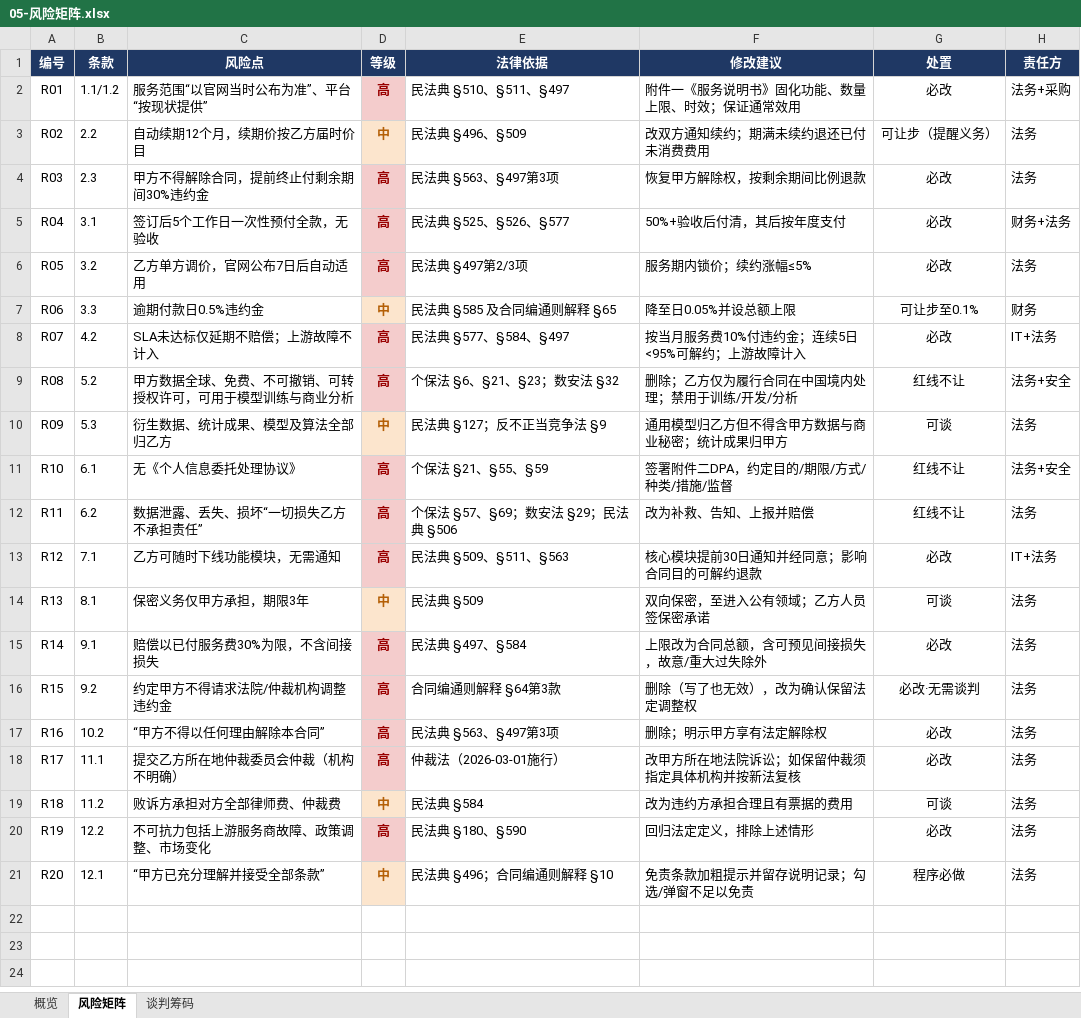
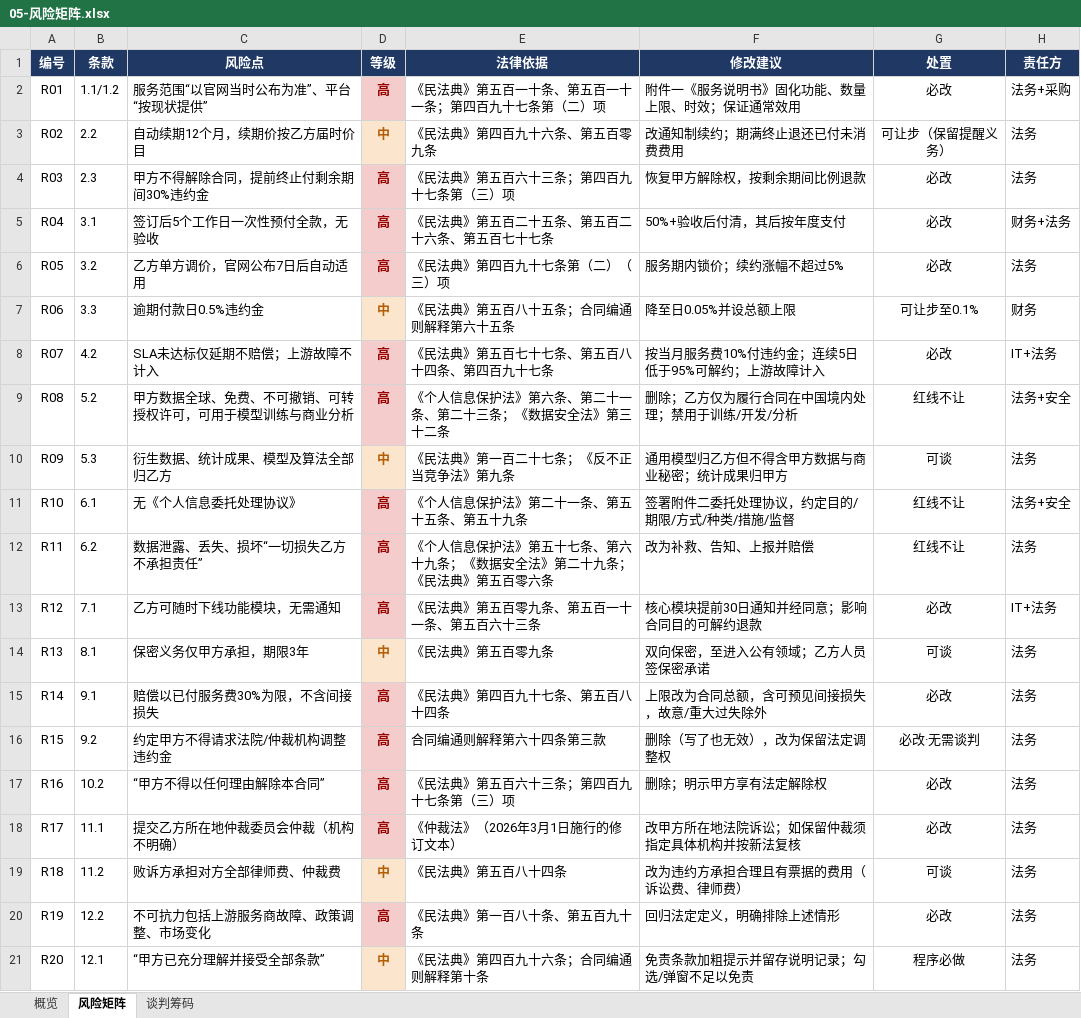
Before and after one commit to seolith-llc/autoclaw-round3-legal, an Excel workbook: work/round3/deliverables/05-风险矩阵.xlsx, sheet 风险矩阵, drawn as a sheet; values as stored, in another font and other column widths than the file's, no borders; the diff names each change by its address in the sheet, - before the commit and + after, or states it on an @@ line.

```diff
--- a/work/round3/deliverables/05-风险矩阵.xlsx (sheet 风险矩阵)
+++ b/work/round3/deliverables/05-风险矩阵.xlsx (sheet 风险矩阵)
-E2 (法律依据): 民法典 §510、§511、§497
+E2 (法律依据): 《民法典》第五百一十条、第五百一十一条；第四百九十七条第（二）项
-E3 (法律依据): 民法典 §496、§509
+E3 (法律依据): 《民法典》第四百九十六条、第五百零九条
-F3 (修改建议): 改双方通知续约；期满未续约退还已付未消费费用
+F3 (修改建议): 改通知制续约；期满终止退还已付未消费费用
-G3 (处置): 可让步（提醒义务）
+G3 (处置): 可让步（保留提醒义务）
-E4 (法律依据): 民法典 §563、§497第3项
+E4 (法律依据): 《民法典》第五百六十三条；第四百九十七条第（三）项
-E5 (法律依据): 民法典 §525、§526、§577
+E5 (法律依据): 《民法典》第五百二十五条、第五百二十六条、第五百七十七条
-E6 (法律依据): 民法典 §497第2/3项
+E6 (法律依据): 《民法典》第四百九十七条第（二）（三）项
-F6 (修改建议): 服务期内锁价；续约涨幅≤5%
+F6 (修改建议): 服务期内锁价；续约涨幅不超过5%
-E7 (法律依据): 民法典 §585 及合同编通则解释 §65
+E7 (法律依据): 《民法典》第五百八十五条；合同编通则解释第六十五条
-E8 (法律依据): 民法典 §577、§584、§497
+E8 (法律依据): 《民法典》第五百七十七条、第五百八十四条、第四百九十七条
-F8 (修改建议): 按当月服务费10%付违约金；连续5日<95%可解约；上游故障计入
+F8 (修改建议): 按当月服务费10%付违约金；连续5日低于95%可解约；上游故障计入
-E9 (法律依据): 个保法 §6、§21、§23；数安法 §32
+E9 (法律依据): 《个人信息保护法》第六条、第二十一条、第二十三条；《数据安全法》第三十二条
-E10 (法律依据): 民法典 §127；反不正当竞争法 §9
+E10 (法律依据): 《民法典》第一百二十七条；《反不正当竞争法》第九条
-E11 (法律依据): 个保法 §21、§55、§59
+E11 (法律依据): 《个人信息保护法》第二十一条、第五十五条、第五十九条
-F11 (修改建议): 签署附件二DPA，约定目的/期限/方式/种类/措施/监督
+F11 (修改建议): 签署附件二委托处理协议，约定目的/期限/方式/种类/措施/监督
-E12 (法律依据): 个保法 §57、§69；数安法 §29；民法典 §506
+E12 (法律依据): 《个人信息保护法》第五十七条、第六十九条；《数据安全法》第二十九条；《民法典》第五百零六条
-E13 (法律依据): 民法典 §509、§511、§563
+E13 (法律依据): 《民法典》第五百零九条、第五百一十一条、第五百六十三条
-E14 (法律依据): 民法典 §509
+E14 (法律依据): 《民法典》第五百零九条
-E15 (法律依据): 民法典 §497、§584
+E15 (法律依据): 《民法典》第四百九十七条、第五百八十四条
-E16 (法律依据): 合同编通则解释 §64第3款
+E16 (法律依据): 合同编通则解释第六十四条第三款
-F16 (修改建议): 删除（写了也无效），改为确认保留法定调整权
+F16 (修改建议): 删除（写了也无效），改为保留法定调整权
-E17 (法律依据): 民法典 §563、§497第3项
+E17 (法律依据): 《民法典》第五百六十三条；第四百九十七条第（三）项
-E18 (法律依据): 仲裁法（2026-03-01施行）
+E18 (法律依据): 《仲裁法》（2026年3月1日施行的修订文本）
-E19 (法律依据): 民法典 §584
+E19 (法律依据): 《民法典》第五百八十四条
-F19 (修改建议): 改为违约方承担合理且有票据的费用
+F19 (修改建议): 改为违约方承担合理且有票据的费用（诉讼费、律师费）
-E20 (法律依据): 民法典 §180、§590
+E20 (法律依据): 《民法典》第一百八十条、第五百九十条
-F20 (修改建议): 回归法定定义，排除上述情形
+F20 (修改建议): 回归法定定义，明确排除上述情形
-E21 (法律依据): 民法典 §496；合同编通则解释 §10
+E21 (法律依据): 《民法典》第四百九十六条；合同编通则解释第十条
```
Also changed, not shown: 18 other files.
